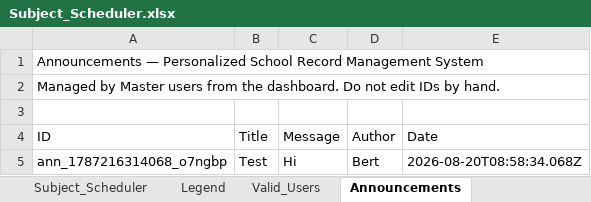
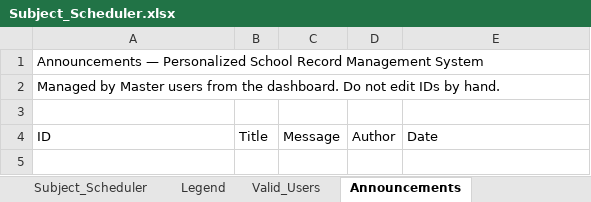
Before and after one commit to fielalbert2026/school-record-management-system, an Excel workbook: Subject_Scheduler.xlsx, sheet Announcements, drawn as a sheet; values as stored, in another font and other column widths than the file's, no borders; the diff names each change by its address in the sheet, - before the commit and + after, or states it on an @@ line.

Commit message:
Update announcements — 2026-08-20T08:58:42.432Z

```diff
--- a/Subject_Scheduler.xlsx (sheet Announcements)
+++ b/Subject_Scheduler.xlsx (sheet Announcements)
-row 5: ann_1787216314068_o7ngbp | Test | Hi | Bert | 2026-08-20T08:58:34.068Z
```
